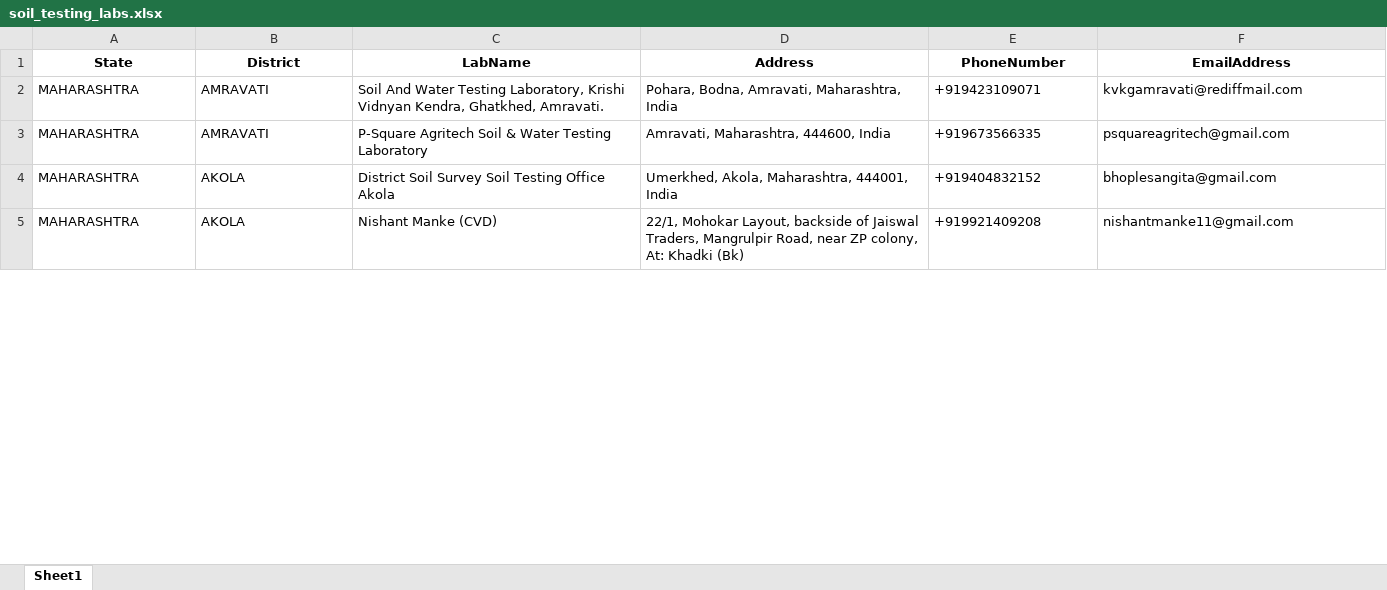
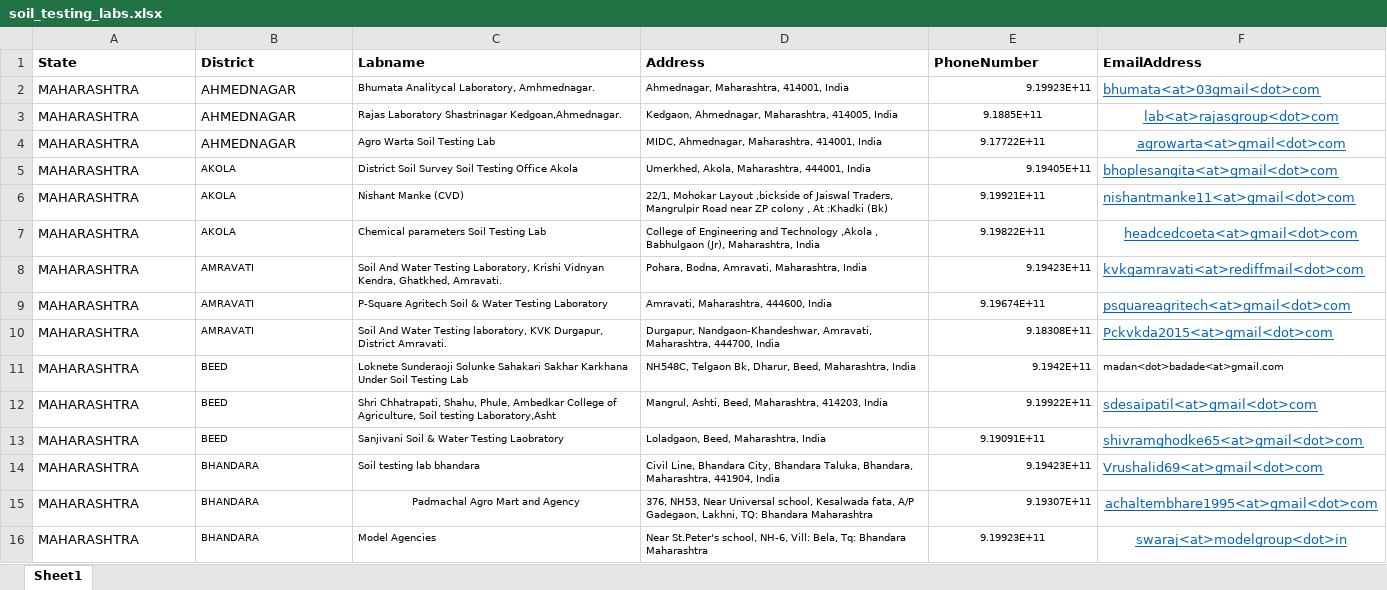
Before and after one commit to Pranavbhosale808/AgriSmart, an Excel workbook: server/recommendations/static/soil_testing_labs.xlsx, sheet Sheet1, drawn as a sheet; only a part is shown; values as stored, in another font and other column widths than the file's, no borders; addresses are those after the commit; rows hold the shown columns only; the diff covers the shown part only; the diff names each change by its address in the sheet, - before the commit and + after, or states it on an @@ line.

```diff
--- a/server/recommendations/static/soil_testing_labs.xlsx (sheet Sheet1)
+++ b/server/recommendations/static/soil_testing_labs.xlsx (sheet Sheet1)
-A1:F1 alignment: center
+A1:F1 alignment: left
-C1: LabName
+C1: Labname
+row 2: MAHARASHTRA | AHMEDNAGAR | Bhumata Analitycal Laboratory, Amhmednagar. | Ahmednagar, Maharashtra, 414001, India | 9.19923E+11 | bhumata<at>03gmail<dot>com
-B3:B4 (District): AMRAVATI
+B3:B4 (District): AHMEDNAGAR
-C3 (Labname): Soil And Water Testing Laboratory, Krishi Vidnyan Kendra, Ghatkhed, Amravati.
+C3 (Labname): Rajas Laboratory Shastrinagar Kedgoan,Ahmednagar.
@@ C3:E4 text size: smaller @@
-D3 (Address): Pohara, Bodna, Amravati, Maharashtra, India
+D3 (Address): Kedgaon, Ahmednagar, Maharashtra, 414005, India
-E3 (PhoneNumber): +919423109071
+E3 (PhoneNumber): 9.1885E+11
-E3:F4 alignment: left
+E3:F4 alignment: center
-F3 (EmailAddress): kvkgamravati@rediffmail.com
+F3 (EmailAddress): lab<at>rajasgroup<dot>com
@@ F3:F6 underline: off → on, text colour: black → #0563C1 @@
-C4 (Labname): P-Square Agritech Soil & Water Testing Laboratory
+C4 (Labname): Agro Warta Soil Testing Lab
-D4 (Address): Amravati, Maharashtra, 444600, India
+D4 (Address): MIDC, Ahmednagar, Maharashtra, 414001, India
-E4 (PhoneNumber): +919673566335
+E4 (PhoneNumber): 9.17722E+11
-F4 (EmailAddress): psquareagritech@gmail.com
+F4 (EmailAddress): agrowarta<at>gmail<dot>com
@@ B5:E6 text size: smaller @@
-E5 (PhoneNumber): +919404832152
+E5 (PhoneNumber): 9.19405E+11
-F5 (EmailAddress): bhoplesangita@gmail.com
+F5 (EmailAddress): bhoplesangita<at>gmail<dot>com
-D6 (Address): 22/1, Mohokar Layout, backside of Jaiswal Traders, Mangrulpir Road, near ZP colony, At: Khadki (Bk)
+D6 (Address): 22/1, Mohokar Layout ,bickside of Jaiswal Traders, Mangrulpir Road near ZP colony , At :Khadki (Bk)
-E6 (PhoneNumber): +919921409208
+E6 (PhoneNumber): 9.19921E+11
-E6 alignment: left
+E6 alignment: center
-F6 (EmailAddress): nishantmanke11@gmail.com
+F6 (EmailAddress): nishantmanke11<at>gmail<dot>com
+row 7: MAHARASHTRA | AKOLA | Chemical parameters Soil Testing Lab | College of Engineering and Technology ,Akola , Babhulgaon (Jr), Maharashtra, India | 9.19822E+11 | headcedcoeta<at>gmail<dot>com
+row 8: MAHARASHTRA | AMRAVATI | Soil And Water Testing Laboratory, Krishi Vidnyan Kendra, Ghatkhed, Amravati. | Pohara, Bodna, Amravati, Maharashtra, India | 9.19423E+11 | kvkgamravati<at>rediffmail<dot>com
+row 9: MAHARASHTRA | AMRAVATI | P-Square Agritech Soil & Water Testing Laboratory | Amravati, Maharashtra, 444600, India | 9.19674E+11 | psquareagritech<at>gmail<dot>com
+row 10: MAHARASHTRA | AMRAVATI | Soil And Water Testing laboratory, KVK Durgapur, District Amravati. | Durgapur, Nandgaon-Khandeshwar, Amravati, Maharashtra, 444700, India | 9.18308E+11 | Pckvkda2015<at>gmail<dot>com
+row 11: MAHARASHTRA | BEED | Loknete Sunderaoji Solunke Sahakari Sakhar Karkhana Under Soil Testing Lab | NH548C, Telgaon Bk, Dharur, Beed, Maharashtra, India | 9.1942E+11 | madan<dot>badade<at>gmail.com
+row 12: MAHARASHTRA | BEED | Shri Chhatrapati, Shahu, Phule, Ambedkar College of Agriculture, Soil testing Laboratory,Asht | Mangrul, Ashti, Beed, Maharashtra, 414203, India | 9.19922E+11 | sdesaipatil<at>gmail<dot>com
+row 13: MAHARASHTRA | BEED | Sanjivani Soil & Water Testing Laobratory | Loladgaon, Beed, Maharashtra, India | 9.19091E+11 | shivramghodke65<at>gmail<dot>com
+row 14: MAHARASHTRA | BHANDARA | Soil testing lab bhandara | Civil Line, Bhandara City, Bhandara Taluka, Bhandara, Maharashtra, 441904, India | 9.19423E+11 | Vrushalid69<at>gmail<dot>com
+row 15: MAHARASHTRA | BHANDARA | Padmachal Agro Mart and Agency | 376, NH53, Near Universal school, Kesalwada fata, A/P Gadegaon, Lakhni, TQ: Bhandara Maharashtra | 9.19307E+11 | achaltembhare1995<at>gmail<dot>com
+row 16: MAHARASHTRA | BHANDARA | Model Agencies | Near St.Peter's school, NH-6, Vill: Bela, Tq: Bhandara Maharashtra | 9.19923E+11 | swaraj<at>modelgroup<dot>in
```
Also changed, not shown: 68 added rows, 34 edited cells and cell formats elsewhere in this sheet, 8 other files.
